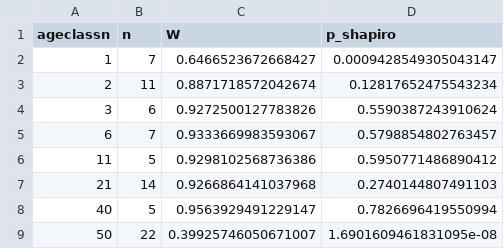
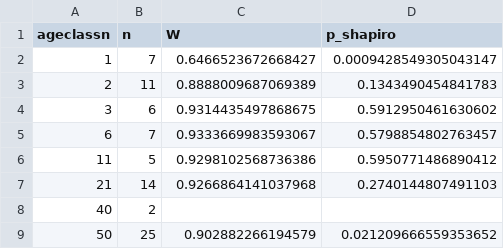
Before and after one commit to sear2701/glen.cyn.ecosystem, a CSV file: anova_results/grass_shapiro_by_group.csv, drawn as a sheet.

```diff
--- a/anova_results/grass_shapiro_by_group.csv
+++ b/anova_results/grass_shapiro_by_group.csv
@@ -2,4 +2,4 @@ ageclassn,n,W,p_shapiro
 1,7,0.6466523672668427,0.0009428549305043147
-2,11,0.8871718572042674,0.12817652475543234
-3,6,0.9272500127783826,0.5590387243910624
+2,11,0.8888009687069389,0.1343490454841783
+3,6,0.9314435497868675,0.5912950461630602
 6,7,0.9333669983593067,0.5798854802763457
@@ -7,3 +7,3 @@ ageclassn,n,W,p_shapiro
 21,14,0.9266864141037968,0.2740144807491103
-40,5,0.9563929491229147,0.7826696419550994
-50,22,0.39925746050671007,1.6901609461831095e-08
+40,2,,
+50,25,0.902882266194579,0.021209666559353652
```
Also changed, not shown: anova_results/shrub_shapiro_by_group.csv, anova_results/total_shapiro_by_group.csv, 13 other files.
